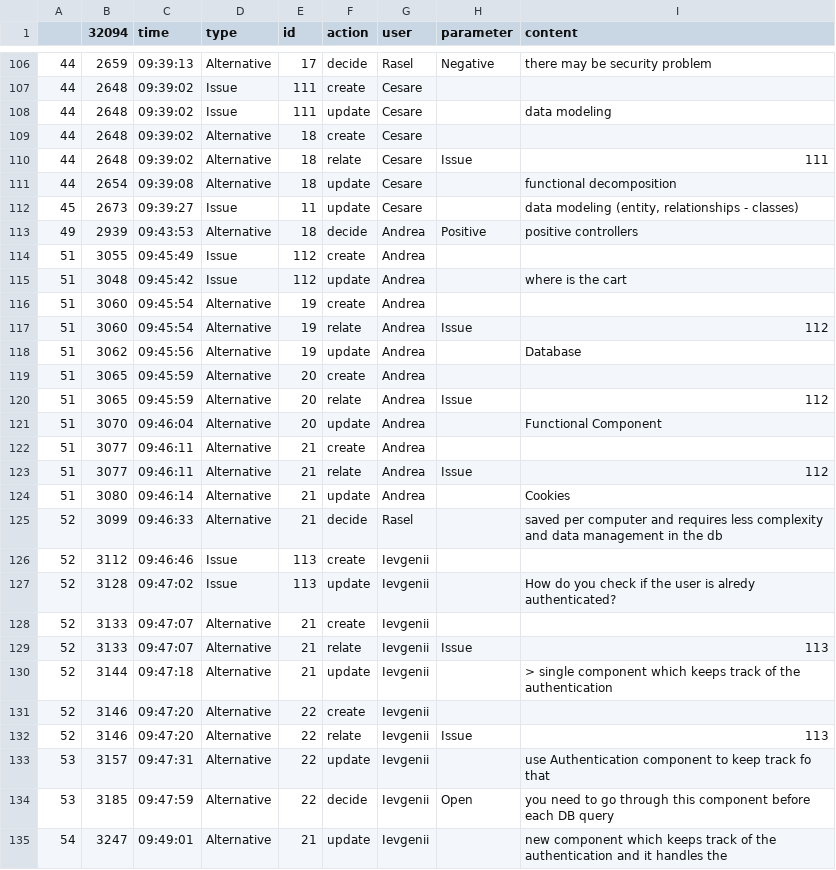
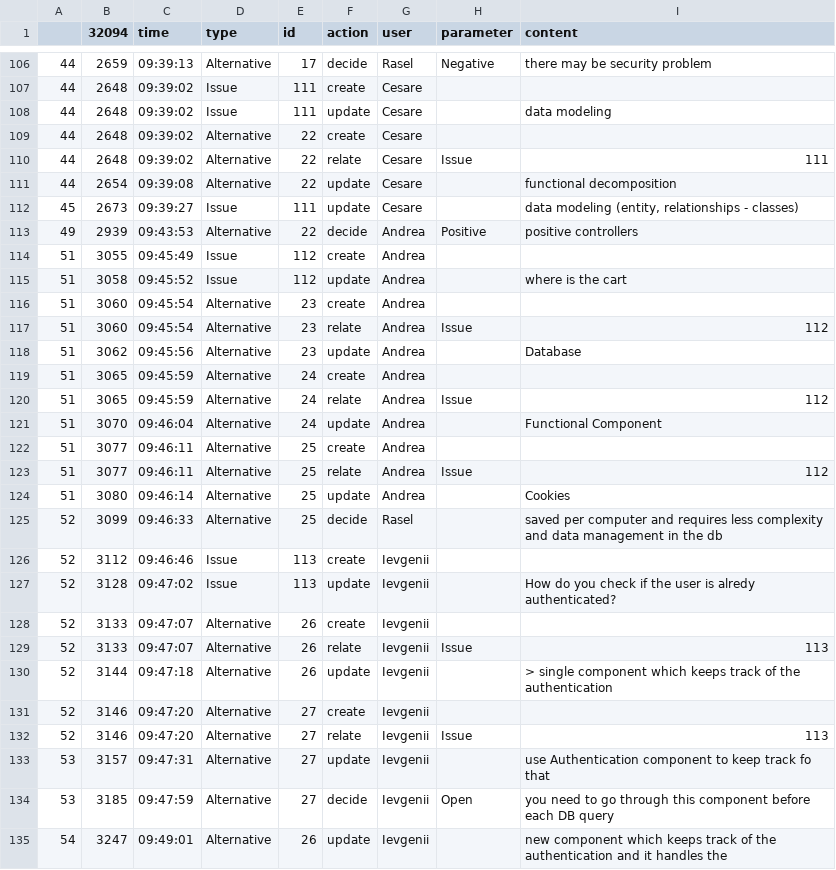
Before and after one commit to ian7/saw, a CSV file: analysis/excel-ep/ex7.csv, drawn as a sheet; only a part is shown, gaps mark what is left out; the diff covers the shown part only.

```diff
--- a/analysis/excel-ep/ex7.csv
+++ b/analysis/excel-ep/ex7.csv
@@ -108,28 +108,28 @@
 44	2648	09:39:02	Issue	111	update	Cesare		data modeling
-44	2648	09:39:02	Alternative	18	create	Cesare		
-44	2648	09:39:02	Alternative	18	relate	Cesare	Issue	111
-44	2654	09:39:08	Alternative	18	update	Cesare		functional decomposition
-45	2673	09:39:27	Issue	11	update	Cesare		 data modeling (entity, relationships - classes)
-49	2939	09:43:53	Alternative	18	decide	Andrea	Positive	positive controllers
+44	2648	09:39:02	Alternative	22	create	Cesare		
+44	2648	09:39:02	Alternative	22	relate	Cesare	Issue	111
+44	2654	09:39:08	Alternative	22	update	Cesare		functional decomposition
+45	2673	09:39:27	Issue	111	update	Cesare		 data modeling (entity, relationships - classes)
+49	2939	09:43:53	Alternative	22	decide	Andrea	Positive	positive controllers
 51	3055	09:45:49	Issue	112	create	Andrea		
-51	3048	09:45:42	Issue	112	update	Andrea		where is the cart
-51	3060	09:45:54	Alternative	19	create	Andrea		
-51	3060	09:45:54	Alternative	19	relate	Andrea	Issue	112
-51	3062	09:45:56	Alternative	19	update	Andrea		Database
-51	3065	09:45:59	Alternative	20	create	Andrea		
-51	3065	09:45:59	Alternative	20	relate	Andrea	Issue	112
-51	3070	09:46:04	Alternative	20	update	Andrea		Functional Component
-51	3077	09:46:11	Alternative	21	create	Andrea		
-51	3077	09:46:11	Alternative	21	relate	Andrea	Issue	112
-51	3080	09:46:14	Alternative	21	update	Andrea		Cookies
-52	3099	09:46:33	Alternative	21	decide	Rasel		 saved per computer and requires less complexity and data management in the db
+51	3058	09:45:52	Issue	112	update	Andrea		where is the cart
+51	3060	09:45:54	Alternative	23	create	Andrea		
+51	3060	09:45:54	Alternative	23	relate	Andrea	Issue	112
+51	3062	09:45:56	Alternative	23	update	Andrea		Database
+51	3065	09:45:59	Alternative	24	create	Andrea		
+51	3065	09:45:59	Alternative	24	relate	Andrea	Issue	112
+51	3070	09:46:04	Alternative	24	update	Andrea		Functional Component
+51	3077	09:46:11	Alternative	25	create	Andrea		
+51	3077	09:46:11	Alternative	25	relate	Andrea	Issue	112
+51	3080	09:46:14	Alternative	25	update	Andrea		Cookies
+52	3099	09:46:33	Alternative	25	decide	Rasel		 saved per computer and requires less complexity and data management in the db
 52	3112	09:46:46	Issue	113	create	Ievgenii		
 52	3128	09:47:02	Issue	113	update	Ievgenii		How do you check if the user is alredy authenticated?
-52	3133	09:47:07	Alternative	21	create	Ievgenii		
-52	3133	09:47:07	Alternative	21	relate	Ievgenii	Issue	113
-52	3144	09:47:18	Alternative	21	update	Ievgenii		> single component which keeps track of the authentication
-52	3146	09:47:20	Alternative	22	create	Ievgenii		
-52	3146	09:47:20	Alternative	22	relate	Ievgenii	Issue	113
-53	3157	09:47:31	Alternative	22	update	Ievgenii		use Authentication component to keep track fo that
-53	3185	09:47:59	Alternative	22	decide	Ievgenii	Open	 you need to go through this component before each DB query
-54	3247	09:49:01	Alternative	21	update	Ievgenii		new component which keeps track of the authentication and it handles the 
+52	3133	09:47:07	Alternative	26	create	Ievgenii		
+52	3133	09:47:07	Alternative	26	relate	Ievgenii	Issue	113
+52	3144	09:47:18	Alternative	26	update	Ievgenii		> single component which keeps track of the authentication
+52	3146	09:47:20	Alternative	27	create	Ievgenii		
+52	3146	09:47:20	Alternative	27	relate	Ievgenii	Issue	113
+53	3157	09:47:31	Alternative	27	update	Ievgenii		use Authentication component to keep track fo that
+53	3185	09:47:59	Alternative	27	decide	Ievgenii	Open	 you need to go through this component before each DB query
+54	3247	09:49:01	Alternative	26	update	Ievgenii		new component which keeps track of the authentication and it handles the 
```
Also changed, not shown: 3 edited cells elsewhere in this file, 7 other files.
